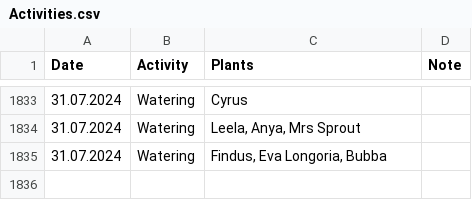
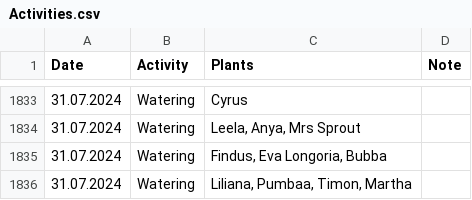
Before and after one commit to MarcoTz/Plants, a CSV file: Logs/Activities.csv, drawn as a sheet; only a part is shown, gaps mark what is left out; the diff names each change by its address in the sheet, - before the commit and + after, or states it on an @@ line.

```diff
--- a/Logs/Activities.csv
+++ b/Logs/Activities.csv
+row 1836: 31.07.2024 | Watering | Liliana, Pumbaa, Timon, Martha
```
Also changed, not shown: Logs/Growth.csv, 10 other files.
